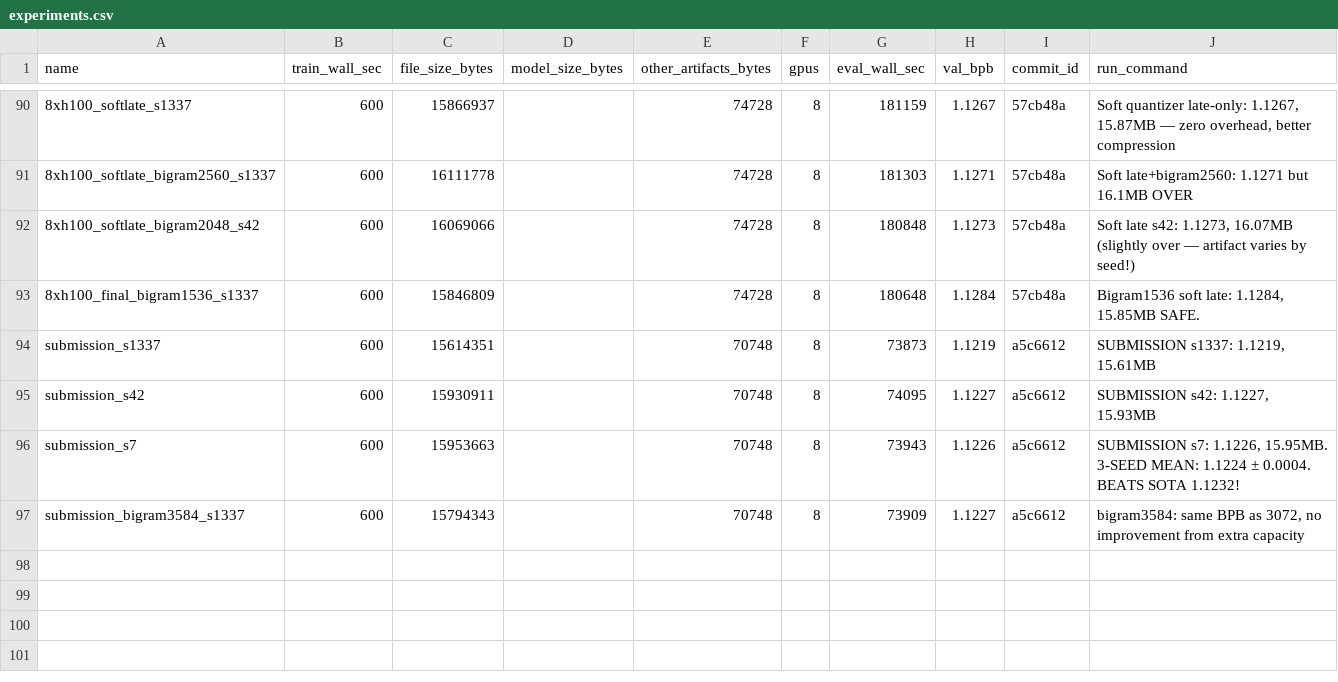
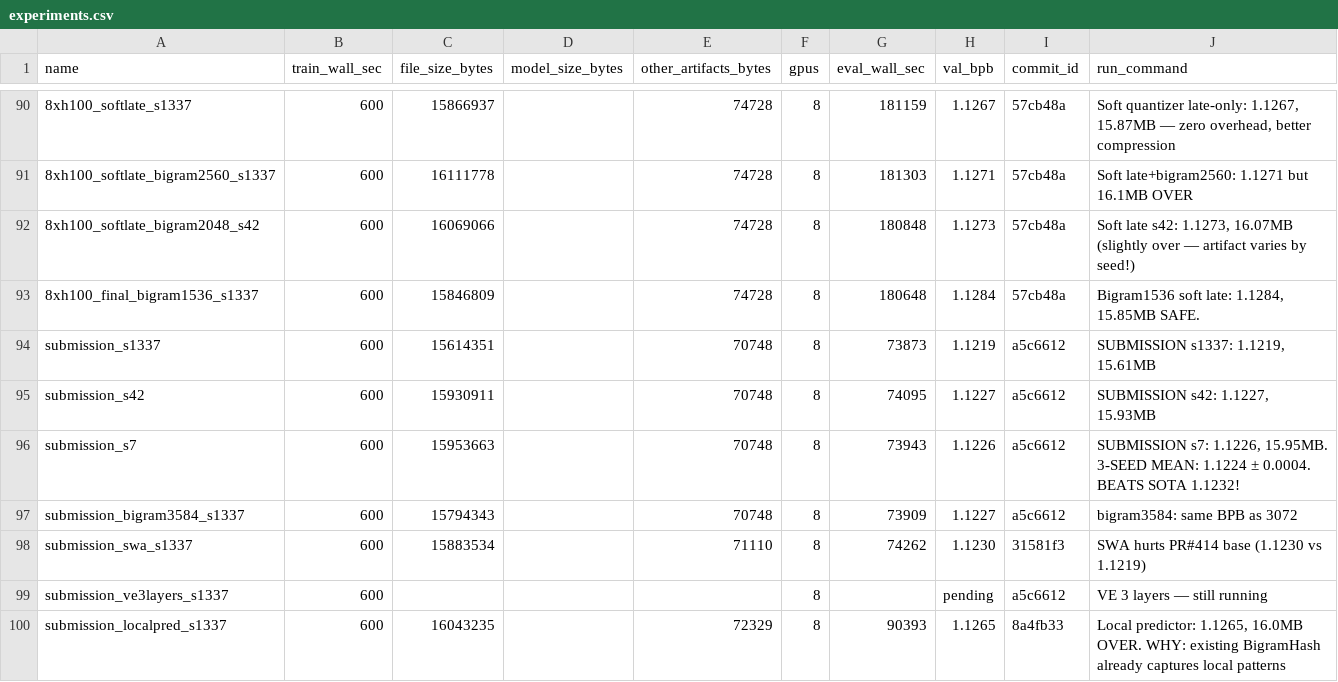
Before and after one commit to openai/parameter-golf, a CSV file: experiments.csv, drawn as a sheet; only a part is shown, gaps mark what is left out.

```diff
--- a/experiments.csv
+++ b/experiments.csv
@@ -96,2 +96,5 @@ submission_s42,600,15930911,,70748,8,74095,1.1227,a5c6612,"SUBMISSION s42: 1.122
 submission_s7,600,15953663,,70748,8,73943,1.1226,a5c6612,"SUBMISSION s7: 1.1226, 15.95MB. 3-SEED MEAN: 1.1224 ± 0.0004. BEATS SOTA 1.1232!"
-submission_bigram3584_s1337,600,15794343,,70748,8,73909,1.1227,a5c6612,"bigram3584: same BPB as 3072, no improvement from extra capacity"
+submission_bigram3584_s1337,600,15794343,,70748,8,73909,1.1227,a5c6612,"bigram3584: same BPB as 3072"
+submission_swa_s1337,600,15883534,,71110,8,74262,1.1230,31581f3,"SWA hurts PR#414 base (1.1230 vs 1.1219)"
+submission_ve3layers_s1337,600,,,,8,,pending,a5c6612,"VE 3 layers — still running"
+submission_localpred_s1337,600,16043235,,72329,8,90393,1.1265,8a4fb33,"Local predictor: 1.1265, 16.0MB OVER. WHY: existing BigramHash already captures local patterns"
```
